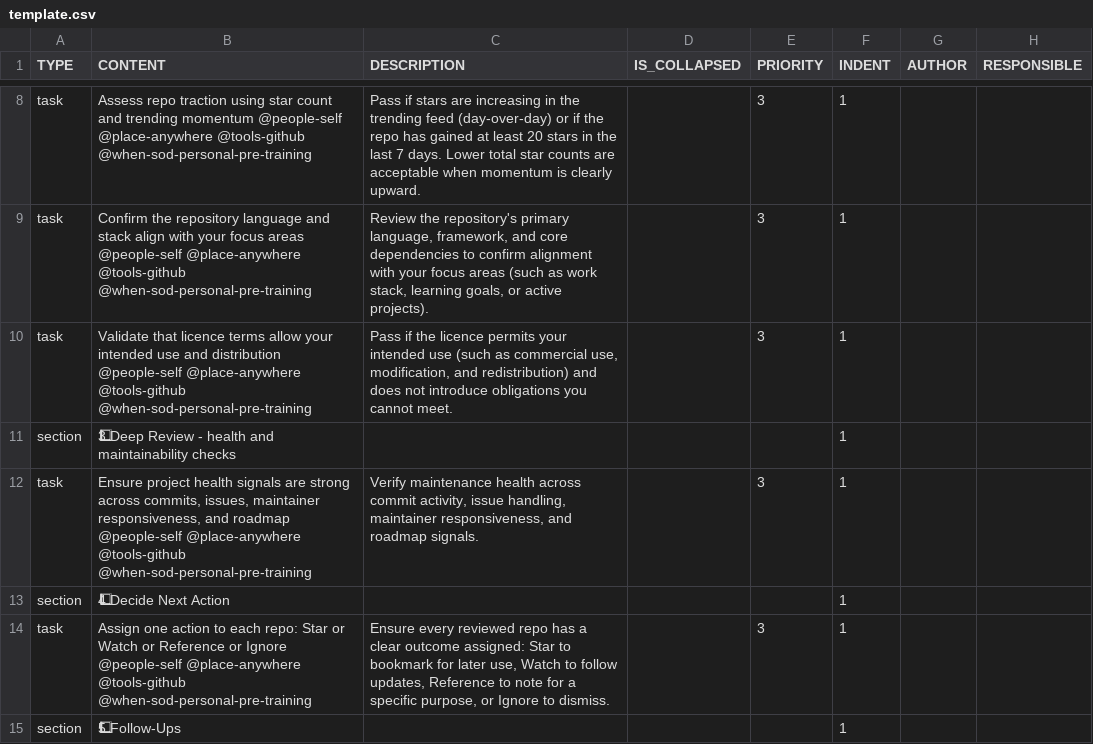
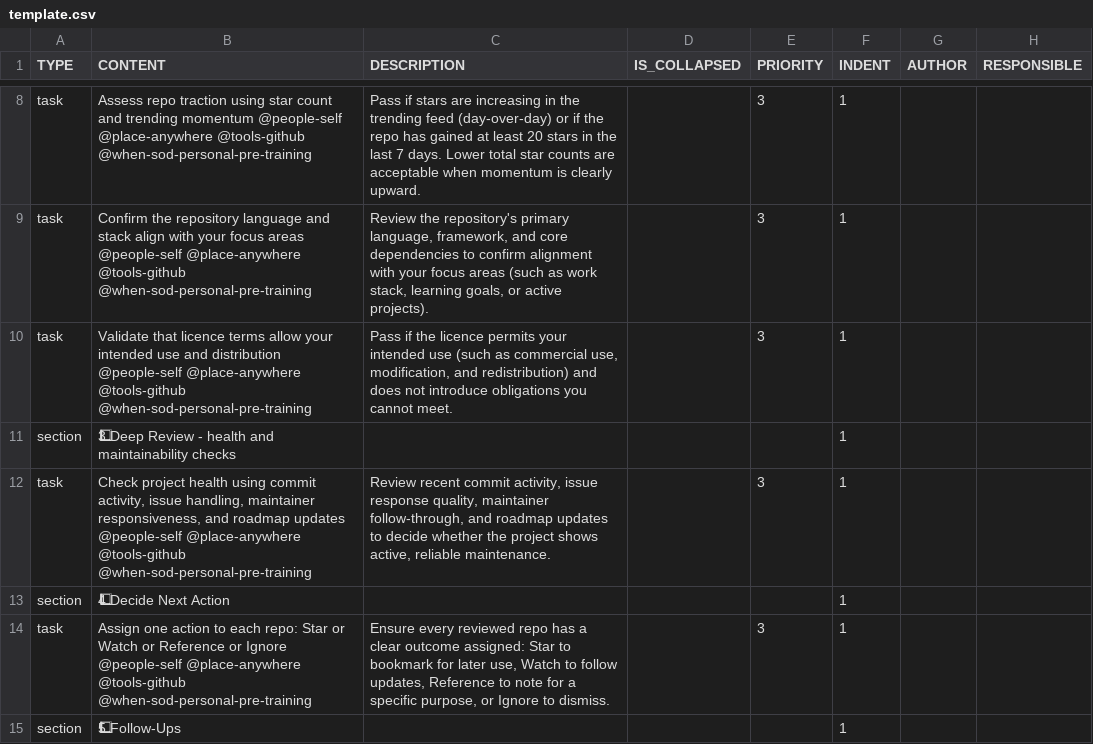
Before and after one commit to colin-gourlay/todoist-playbook, a CSV file: csv-templates/github/github-trending-repositories-daily-review/template.csv, drawn as a sheet; only a part is shown, gaps mark what is left out; the diff names each change by its address in the sheet, - before the commit and + after, or states it on an @@ line.

Commit message:
chore: refine health check task wording (#643)

```diff
--- a/csv-templates/github/github-trending-repositories-daily-review/template.csv
+++ b/csv-templates/github/github-trending-repositories-daily-review/template.csv
-B12 (CONTENT): Ensure project health signals are strong across commits, issues, maintainer responsiveness, and roadmap @people-self @place-anywhere…
+B12 (CONTENT): Check project health using commit activity, issue handling, maintainer responsiveness, and roadmap updates @people-self @place-anywhere…
-C12 (DESCRIPTION): Verify maintenance health across commit activity, issue handling, maintainer responsiveness, and roadmap signals.
+C12 (DESCRIPTION): Review recent commit activity, issue response quality, maintainer follow-through, and roadmap updates to decide whether the project shows active, reliable maintenance.
```
